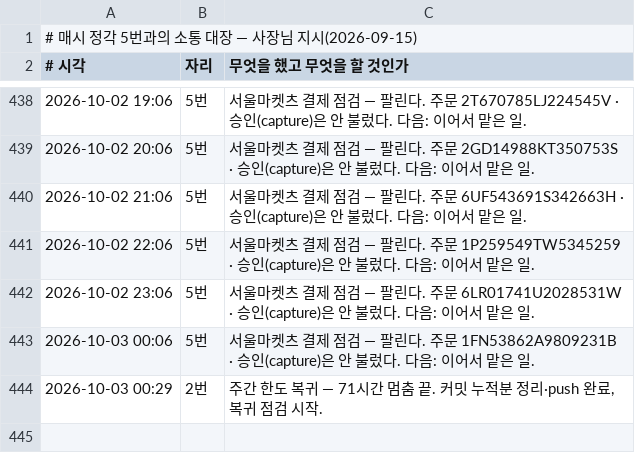
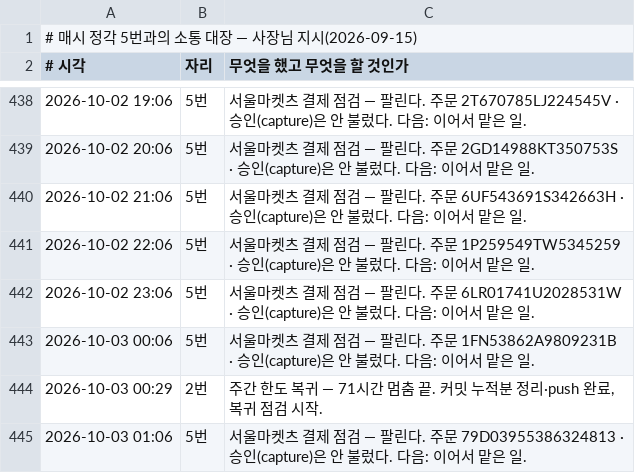
Before and after one commit to parkintaek2-gif/parkintaek2-gif.github.io, a TSV file: docs/매시소통.tsv, drawn as a sheet; only a part is shown, gaps mark what is left out.

```diff
--- a/docs/매시소통.tsv
+++ b/docs/매시소통.tsv
@@ -444 +444,2 @@
 2026-10-03 00:29	2번	주간 한도 복귀 — 71시간 멈춤 끝. 커밋 누적분 정리·push 완료, 복귀 점검 시작.
+2026-10-03 01:06	5번	서울마켓츠 결제 점검 — 팔린다. 주문 79D03955386324813 · 승인(capture)은 안 불렀다. 다음: 이어서 맡은 일.
```
Also changed, not shown: docs/사이트맵-lastmod-기록.tsv, docs/손님길점검.tsv, 9 other files.
